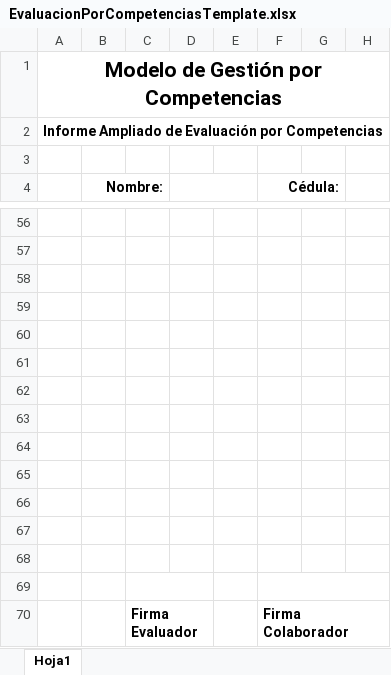
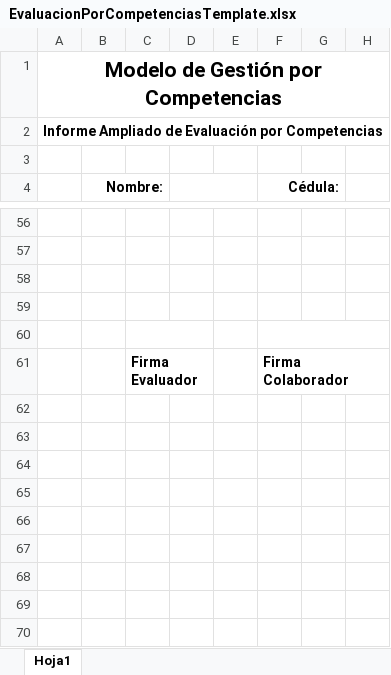
Before and after one commit to fquesada/uaca_carey, an Excel workbook: protected/modules/excel/templates/EvaluacionPorCompetenciasTemplate.xlsx, sheet Hoja1, drawn as a sheet; only a part is shown, gaps mark what is left out; values as stored, in another font and other column widths than the file's, no borders; charts and pictures and table styles not drawn; the diff names each change by its address in the sheet, - before the commit and + after, or states it on an @@ line.

Commit message:
Modificación de templates de reportes, se agregan 2 nuevas templates

```diff
--- a/protected/modules/excel/templates/EvaluacionPorCompetenciasTemplate.xlsx (sheet Hoja1)
+++ b/protected/modules/excel/templates/EvaluacionPorCompetenciasTemplate.xlsx (sheet Hoja1)
+C60:D60 merged
+F60:H60 merged
-row 61: (empty)
-row 62: (empty)
-row 63: (empty)
-row 64: (empty)
-row 65: (empty)
-row 66: (empty)
-row 67: (empty)
-row 68: (empty)
-row 69: (empty)
```
Also changed, not shown: charts or pictures, protected/modules/excel/templates/EvaluacionPorCompetenciasTemplate2.xlsx, protected/modules/excel/templates/EvaluacionPorCompetenciasTemplate_AC.xlsx, 1 other file.
